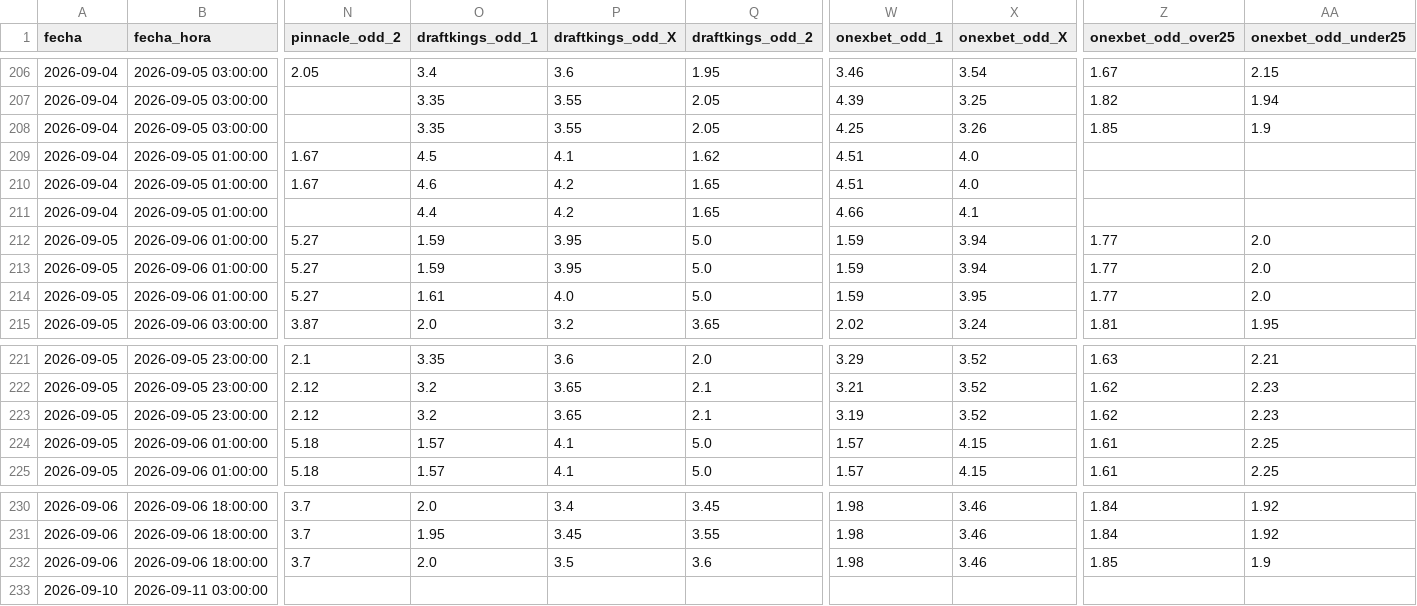
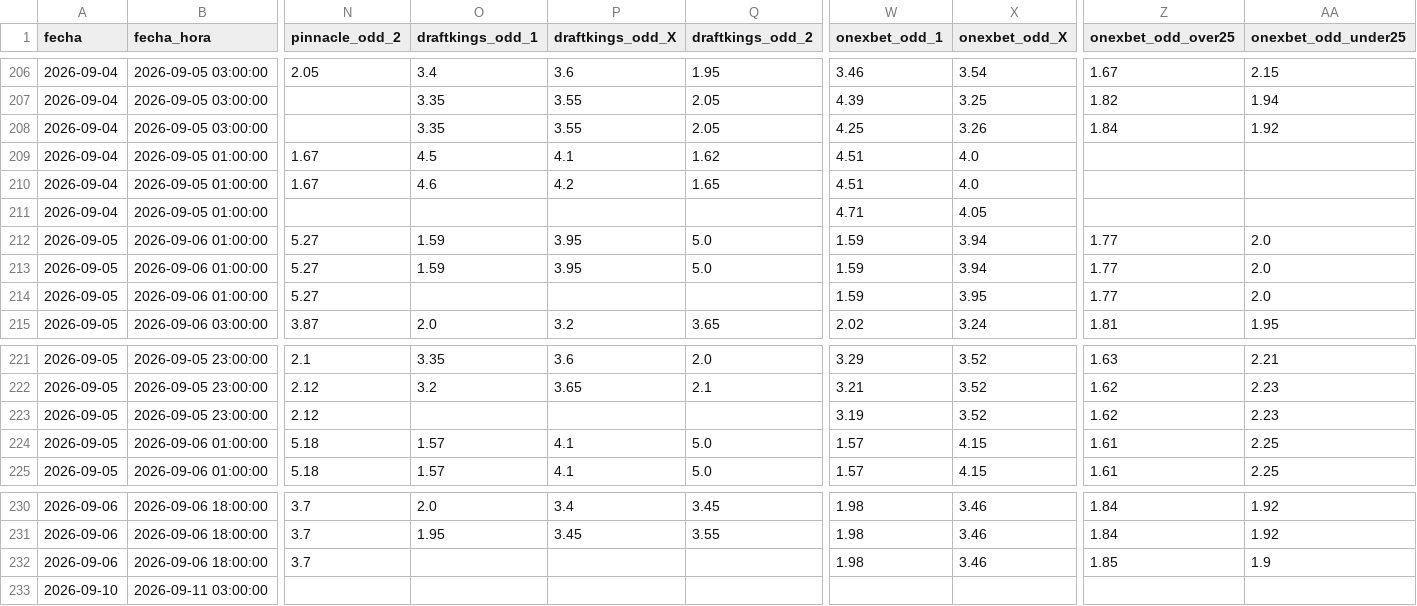
Before and after one commit to MauCarVaz1995/LigaMX, a CSV file: data/processed/odds_ligamx.csv, drawn as a sheet; only a part is shown, gaps mark what is left out; the diff names each change by its address in the sheet, - before the commit and + after, or states it on an @@ line.

```diff
--- a/data/processed/odds_ligamx.csv
+++ b/data/processed/odds_ligamx.csv
-Z208 (onexbet_odd_over25): 1.85
+Z208 (onexbet_odd_over25): 1.84
-AA208 (onexbet_odd_under25): 1.9
+AA208 (onexbet_odd_under25): 1.92
-O211 (draftkings_odd_1): 4.4
+O211 (draftkings_odd_1): (empty)
-P211 (draftkings_odd_X): 4.2
+P211 (draftkings_odd_X): (empty)
-Q211 (draftkings_odd_2): 1.65
+Q211 (draftkings_odd_2): (empty)
-W211 (onexbet_odd_1): 4.66
+W211 (onexbet_odd_1): 4.71
-X211 (onexbet_odd_X): 4.1
+X211 (onexbet_odd_X): 4.05
-O214 (draftkings_odd_1): 1.61
+O214 (draftkings_odd_1): (empty)
-P214 (draftkings_odd_X): 4.0
+P214 (draftkings_odd_X): (empty)
-Q214 (draftkings_odd_2): 5.0
+Q214 (draftkings_odd_2): (empty)
-O223 (draftkings_odd_1): 3.2
+O223 (draftkings_odd_1): (empty)
-P223 (draftkings_odd_X): 3.65
+P223 (draftkings_odd_X): (empty)
-Q223 (draftkings_odd_2): 2.1
+Q223 (draftkings_odd_2): (empty)
-O232 (draftkings_odd_1): 2.0
+O232 (draftkings_odd_1): (empty)
-P232 (draftkings_odd_X): 3.5
+P232 (draftkings_odd_X): (empty)
-Q232 (draftkings_odd_2): 3.6
+Q232 (draftkings_odd_2): (empty)
```
Also changed, not shown: 1 other file.
